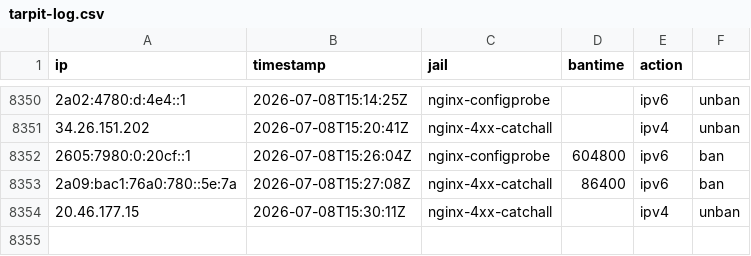
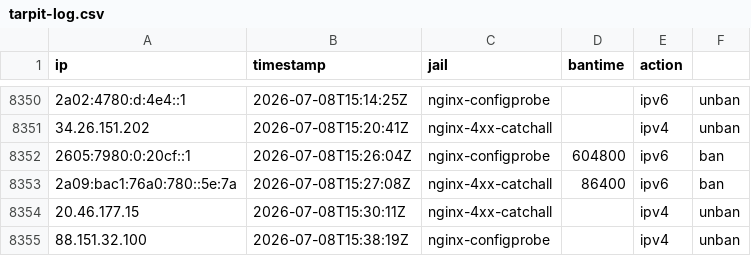
Before and after one commit to perrins-p/EDL, a CSV file: tarpit-log.csv, drawn as a sheet; only a part is shown, gaps mark what is left out; the diff names each change by its address in the sheet, - before the commit and + after, or states it on an @@ line.

Commit message:
unban 88.151.32.100 (nginx-configprobe)

```diff
--- a/tarpit-log.csv
+++ b/tarpit-log.csv
+row 8355: 88.151.32.100 | 2026-07-08T15:38:19Z | nginx-configprobe |  | ipv4 | unban
```
Also changed, not shown: 2 other files.
